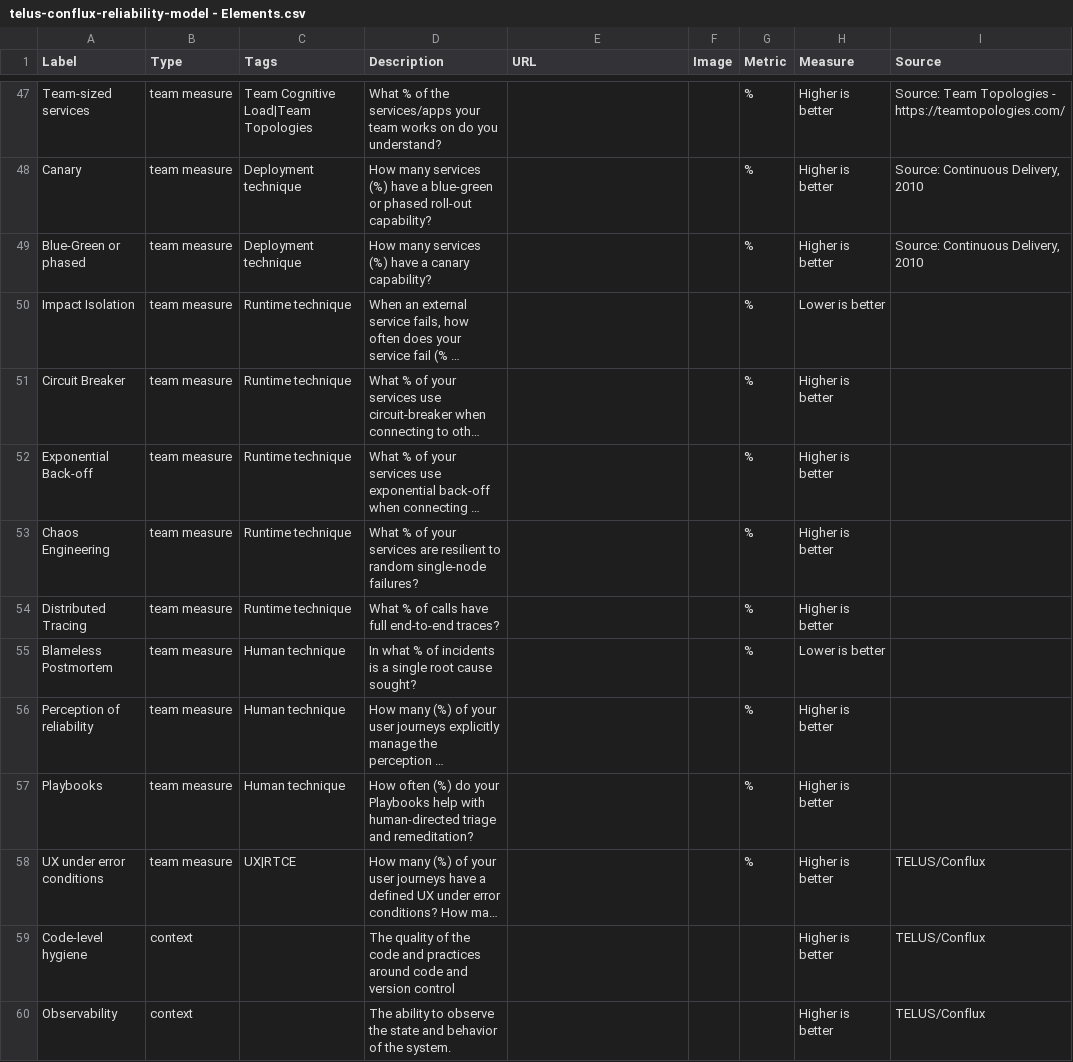
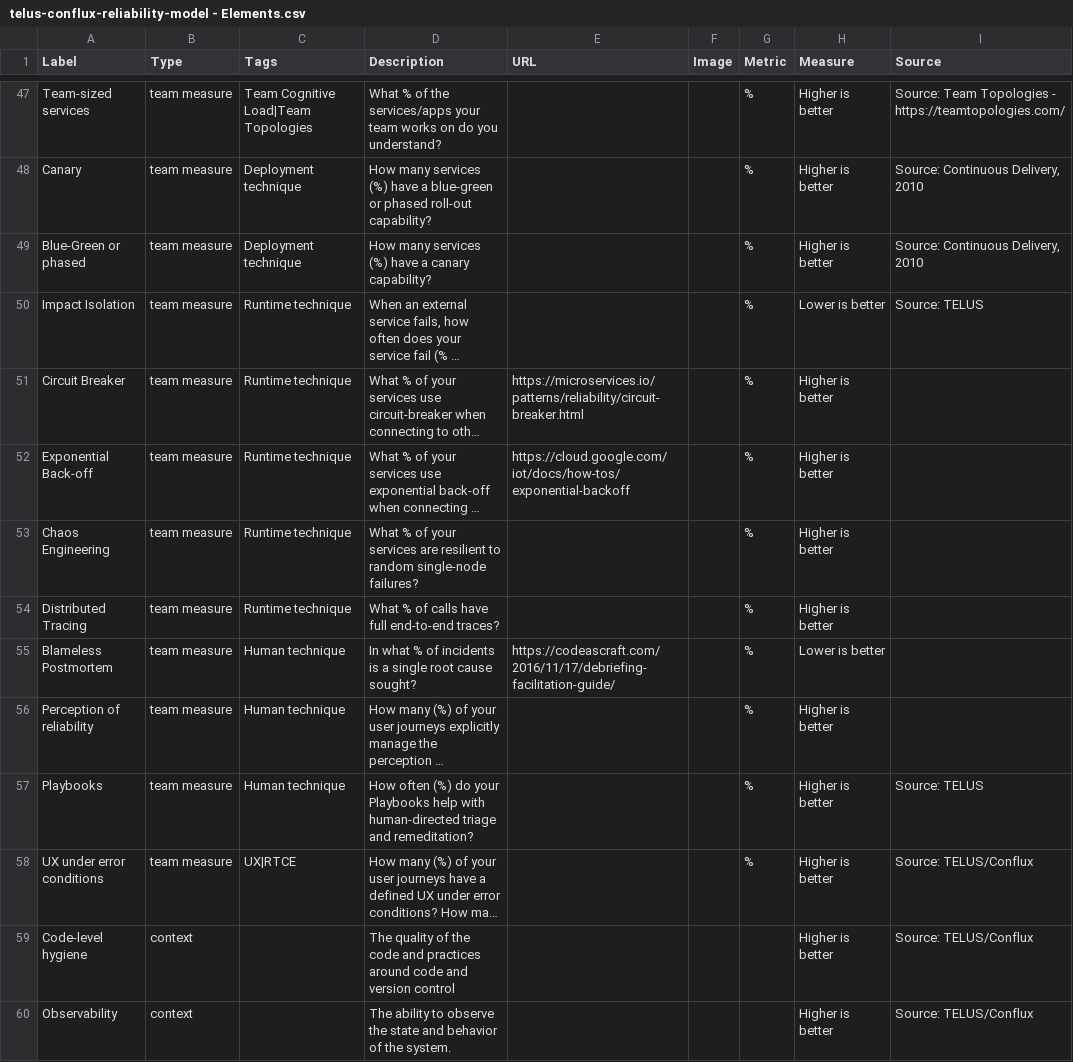
Before and after one commit to telus/reliability-model, a CSV file: telus-conflux-reliability-model - Elements.csv, drawn as a sheet; only a part is shown, gaps mark what is left out; long unchanged cells end in …; the diff covers the shown part only; the diff names each change by its address in the sheet, - before the commit and + after, or states it on an @@ line.

Commit message:
Add more URLs and measurement details to the nodes

```diff
--- a/telus-conflux-reliability-model - Elements.csv
+++ b/telus-conflux-reliability-model - Elements.csv
-I50 (Source): (empty)
+I50 (Source): Source: TELUS
-E51 (URL): (empty)
+E51 (URL): https://microservices.io/patterns/reliability/circuit-breaker.html
-E52 (URL): (empty)
+E52 (URL): https://cloud.google.com/iot/docs/how-tos/exponential-backoff
-E55 (URL): (empty)
+E55 (URL): https://codeascraft.com/2016/11/17/debriefing-facilitation-guide/
-I57 (Source): (empty)
+I57 (Source): Source: TELUS
-I58:I60 (Source): TELUS/Conflux
+I58:I60 (Source): Source: TELUS/Conflux
```
Also changed, not shown: 23 edited cells elsewhere in this file.
